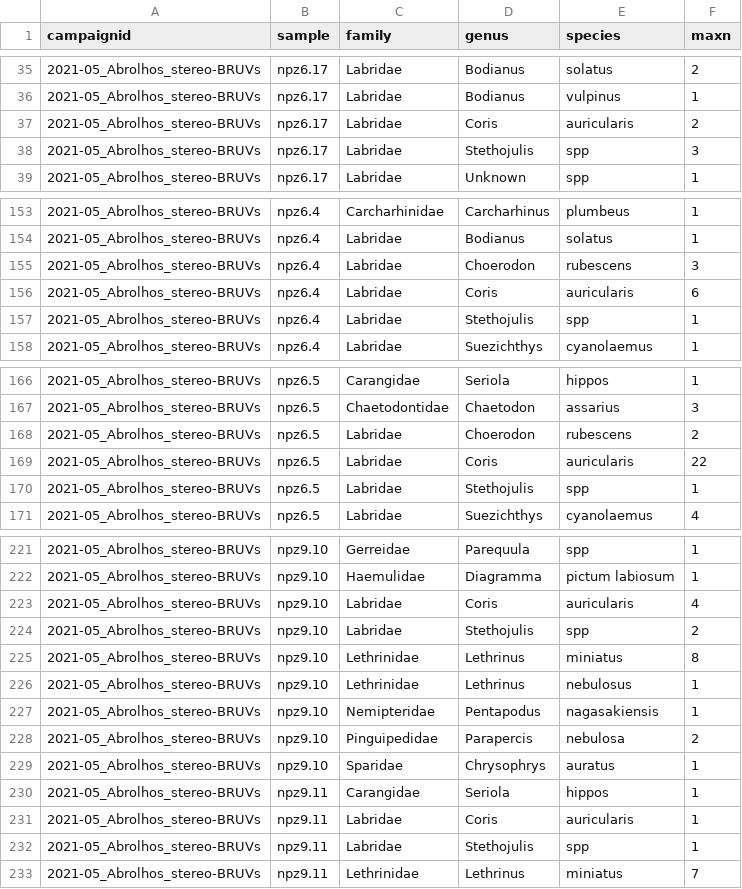
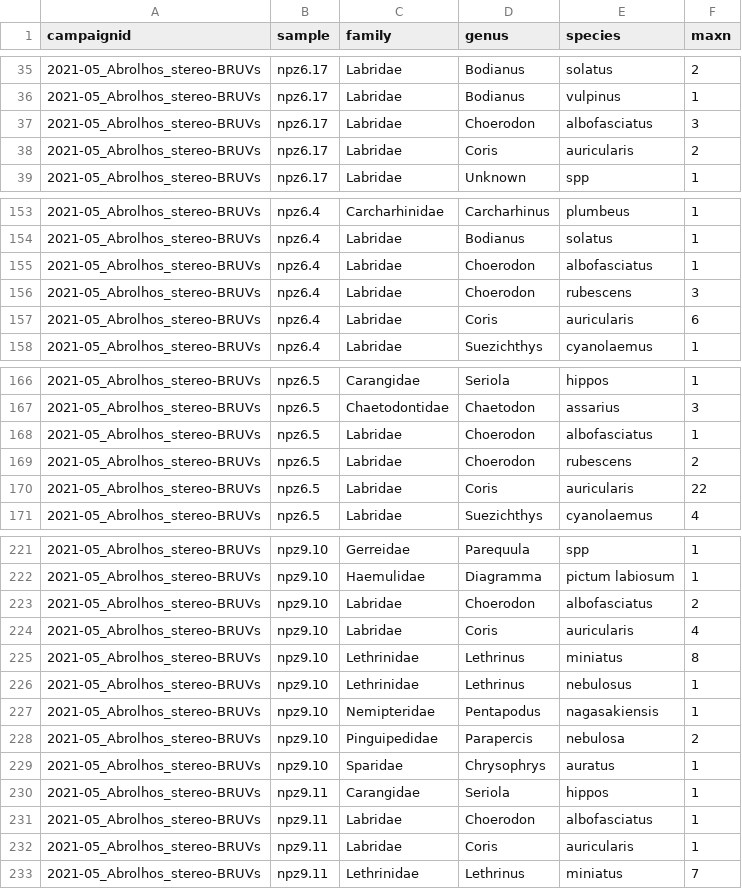
Before and after one commit to UWA-Marine-Ecology-Group-students/Analysis-Gerrans, a CSV file: data/staging/2021-05_Abrolhos_stereo-BRUVs_checked.maxn.csv, drawn as a sheet; only a part is shown, gaps mark what is left out; the diff covers the shown part only.

```diff
--- a/data/staging/2021-05_Abrolhos_stereo-BRUVs_checked.maxn.csv
+++ b/data/staging/2021-05_Abrolhos_stereo-BRUVs_checked.maxn.csv
@@ -36,4 +36,4 @@
 "2021-05_Abrolhos_stereo-BRUVs","npz6.17","Labridae","Bodianus","vulpinus",1
+"2021-05_Abrolhos_stereo-BRUVs","npz6.17","Labridae","Choerodon","albofasciatus",3
 "2021-05_Abrolhos_stereo-BRUVs","npz6.17","Labridae","Coris","auricularis",2
-"2021-05_Abrolhos_stereo-BRUVs","npz6.17","Labridae","Stethojulis","spp",3
 "2021-05_Abrolhos_stereo-BRUVs","npz6.17","Labridae","Unknown","spp",1
@@ -154,5 +154,5 @@
 "2021-05_Abrolhos_stereo-BRUVs","npz6.4","Labridae","Bodianus","solatus",1
+"2021-05_Abrolhos_stereo-BRUVs","npz6.4","Labridae","Choerodon","albofasciatus",1
 "2021-05_Abrolhos_stereo-BRUVs","npz6.4","Labridae","Choerodon","rubescens",3
 "2021-05_Abrolhos_stereo-BRUVs","npz6.4","Labridae","Coris","auricularis",6
-"2021-05_Abrolhos_stereo-BRUVs","npz6.4","Labridae","Stethojulis","spp",1
 "2021-05_Abrolhos_stereo-BRUVs","npz6.4","Labridae","Suezichthys","cyanolaemus",1
@@ -167,5 +167,5 @@
 "2021-05_Abrolhos_stereo-BRUVs","npz6.5","Chaetodontidae","Chaetodon","assarius",3
+"2021-05_Abrolhos_stereo-BRUVs","npz6.5","Labridae","Choerodon","albofasciatus",1
 "2021-05_Abrolhos_stereo-BRUVs","npz6.5","Labridae","Choerodon","rubescens",2
 "2021-05_Abrolhos_stereo-BRUVs","npz6.5","Labridae","Coris","auricularis",22
-"2021-05_Abrolhos_stereo-BRUVs","npz6.5","Labridae","Stethojulis","spp",1
 "2021-05_Abrolhos_stereo-BRUVs","npz6.5","Labridae","Suezichthys","cyanolaemus",4
@@ -222,4 +222,4 @@
 "2021-05_Abrolhos_stereo-BRUVs","npz9.10","Haemulidae","Diagramma","pictum labiosum",1
+"2021-05_Abrolhos_stereo-BRUVs","npz9.10","Labridae","Choerodon","albofasciatus",2
 "2021-05_Abrolhos_stereo-BRUVs","npz9.10","Labridae","Coris","auricularis",4
-"2021-05_Abrolhos_stereo-BRUVs","npz9.10","Labridae","Stethojulis","spp",2
 "2021-05_Abrolhos_stereo-BRUVs","npz9.10","Lethrinidae","Lethrinus","miniatus",8
@@ -230,4 +230,4 @@
 "2021-05_Abrolhos_stereo-BRUVs","npz9.11","Carangidae","Seriola","hippos",1
+"2021-05_Abrolhos_stereo-BRUVs","npz9.11","Labridae","Choerodon","albofasciatus",1
 "2021-05_Abrolhos_stereo-BRUVs","npz9.11","Labridae","Coris","auricularis",1
-"2021-05_Abrolhos_stereo-BRUVs","npz9.11","Labridae","Stethojulis","spp",1
 "2021-05_Abrolhos_stereo-BRUVs","npz9.11","Lethrinidae","Lethrinus","miniatus",7
```
Also changed, not shown: 2 added rows, 2 removed rows and 6 edited cells elsewhere in this file, data/errors to check/2021-05_Abrolhos_stereo-BRUVs_length.species.not.previously.observed.csv, data/errors to check/2021-05_Abrolhos_stereo-BRUVs_maxn.species.not.previously.observed.csv, 5 other files.
